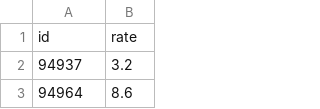
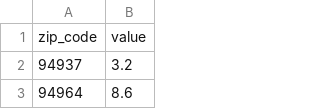
Before and after one commit to SebastianBoyd/secret-health-hacking, a TSV file: client/hospitalized.tsv, drawn as a sheet; only a part is shown; removed rows and columns are numbered as before the commit, all else as after; the diff names each change by its address in the sheet, - before the commit and + after, or states it on an @@ line.

```diff
--- a/client/hospitalized.tsv
+++ b/client/hospitalized.tsv
-row 1: id | rate
+row 1: zip_code | value
```
Also changed, not shown: client/dispach_time.tsv, 3 other files.
